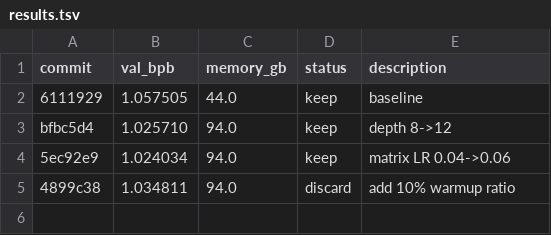
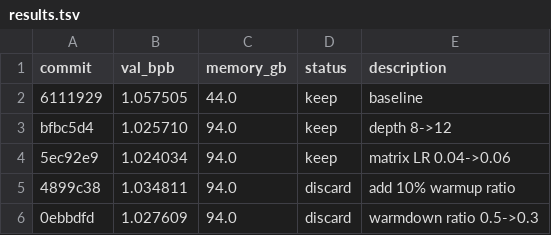
Before and after one commit to zixuzixu/autoresearch, a TSV file: results.tsv, drawn as a sheet; the diff names each change by its address in the sheet, - before the commit and + after, or states it on an @@ line.

```diff
--- a/results.tsv
+++ b/results.tsv
+row 6: 0ebbdfd | 1.027609 | 94.0 | discard | warmdown ratio 0.5->0.3
```
